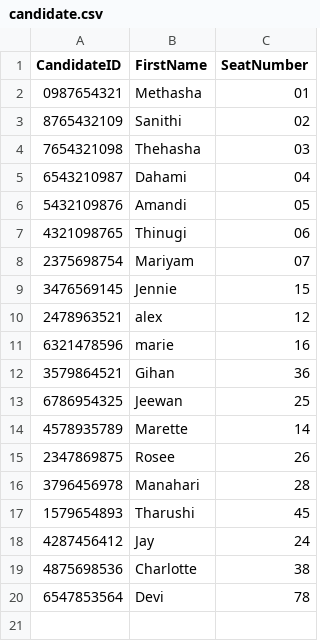
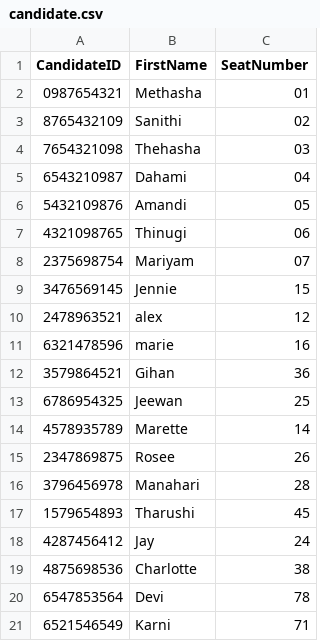
Before and after one commit to methasha20250805/VoterManagementSystem, a CSV file: candidate.csv, drawn as a sheet; the diff names each change by its address in the sheet, - before the commit and + after, or states it on an @@ line.

Commit message:
testing the system

```diff
--- a/candidate.csv
+++ b/candidate.csv
+row 21: 6521546549 | Karni | 71
```
